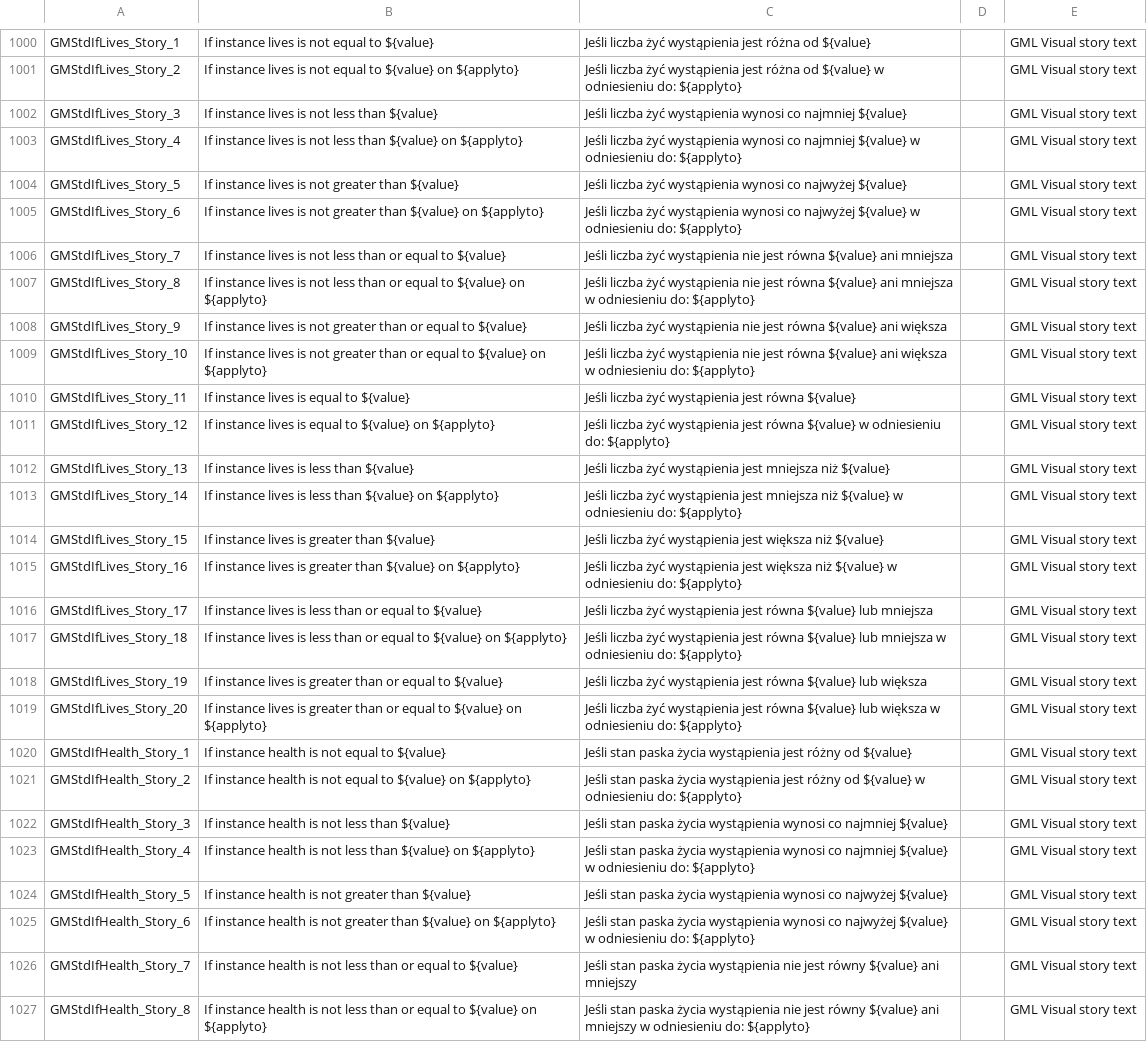
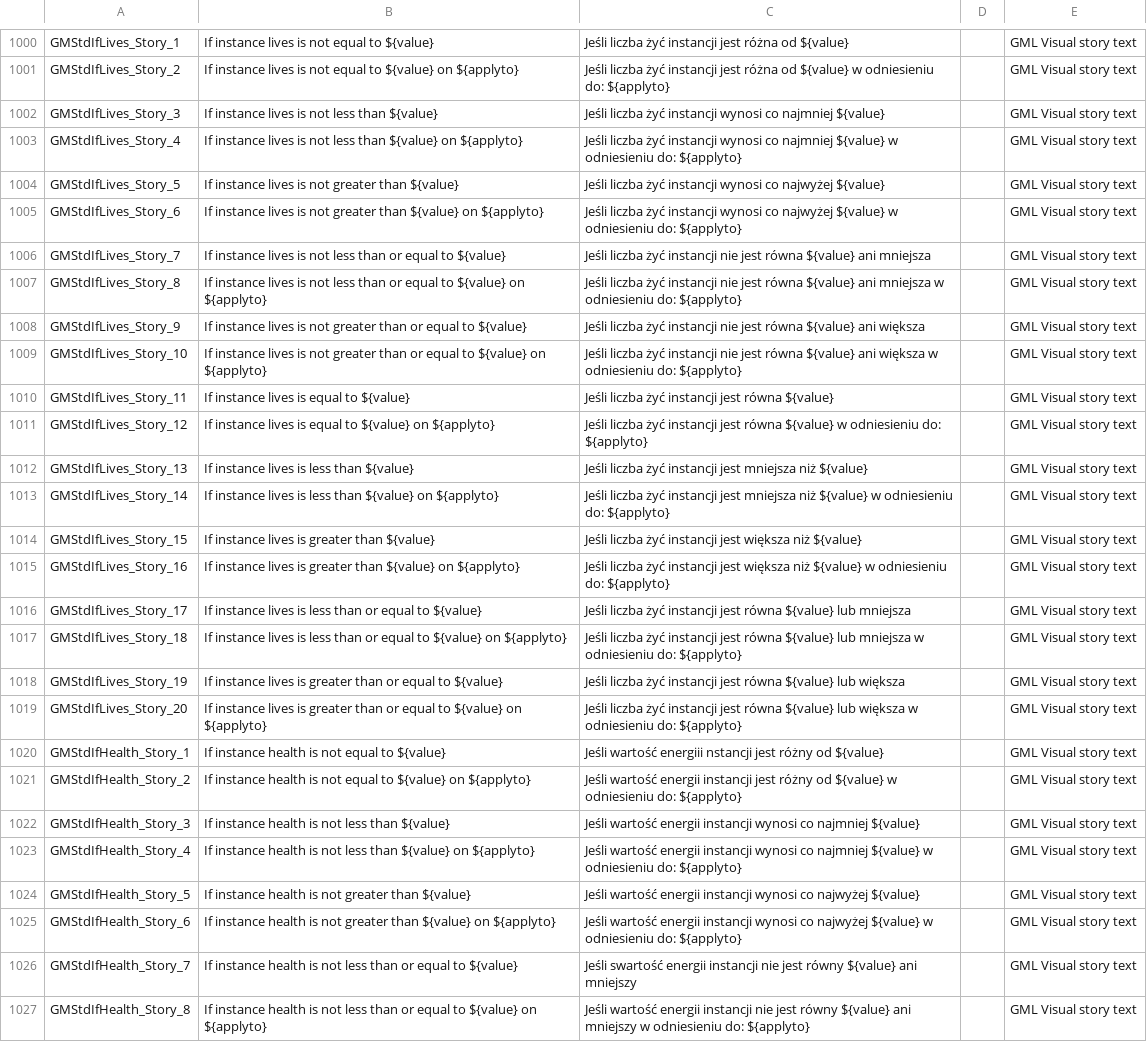
Before and after one commit to gmclan-org/IDE-translation-pl, a CSV file: polish_dnd.csv, drawn as a sheet; only a part is shown, gaps mark what is left out; the diff covers the shown part only; the diff names each change by its address in the sheet, - before the commit and + after, or states it on an @@ line.

```diff
--- a/polish_dnd.csv
+++ b/polish_dnd.csv
-C1000: …liczba żyć wystąpienia jest różna…
+C1000: …liczba żyć instancji jest różna…
-C1001: …liczba żyć wystąpienia jest różna…
+C1001: …liczba żyć instancji jest różna…
-C1002: …liczba żyć wystąpienia wynosi co…
+C1002: …liczba żyć instancji wynosi co…
-C1003: …liczba żyć wystąpienia wynosi co…
+C1003: …liczba żyć instancji wynosi co…
-C1004: …liczba żyć wystąpienia wynosi co…
+C1004: …liczba żyć instancji wynosi co…
-C1005: …liczba żyć wystąpienia wynosi co…
+C1005: …liczba żyć instancji wynosi co…
-C1006: …liczba żyć wystąpienia nie jest…
+C1006: …liczba żyć instancji nie jest…
-C1007: …liczba żyć wystąpienia nie jest…
+C1007: …liczba żyć instancji nie jest…
-C1008: …liczba żyć wystąpienia nie jest…
+C1008: …liczba żyć instancji nie jest…
-C1009: …liczba żyć wystąpienia nie jest…
+C1009: …liczba żyć instancji nie jest…
-C1010: …liczba żyć wystąpienia jest równa…
+C1010: …liczba żyć instancji jest równa…
-C1011: …liczba żyć wystąpienia jest równa…
+C1011: …liczba żyć instancji jest równa…
-C1012: …liczba żyć wystąpienia jest mniejsza…
+C1012: …liczba żyć instancji jest mniejsza…
-C1013: …liczba żyć wystąpienia jest mniejsza…
+C1013: …liczba żyć instancji jest mniejsza…
-C1014: …liczba żyć wystąpienia jest większa…
+C1014: …liczba żyć instancji jest większa…
-C1015: …liczba żyć wystąpienia jest większa…
+C1015: …liczba żyć instancji jest większa…
-C1016: …liczba żyć wystąpienia jest równa…
+C1016: …liczba żyć instancji jest równa…
-C1017: …liczba żyć wystąpienia jest równa…
+C1017: …liczba żyć instancji jest równa…
-C1018: …liczba żyć wystąpienia jest równa…
+C1018: …liczba żyć instancji jest równa…
-C1019: …liczba żyć wystąpienia jest równa…
+C1019: …liczba żyć instancji jest równa…
-C1020: Jeśli stan paska życia wystąpienia jest różny…
+C1020: Jeśli wartość energiii nstancji jest różny…
-C1021: Jeśli stan paska życia wystąpienia jest różny…
+C1021: Jeśli wartość energii instancji jest różny…
-C1022: Jeśli stan paska życia wystąpienia wynosi co…
+C1022: Jeśli wartość energii instancji wynosi co…
-C1023: Jeśli stan paska życia wystąpienia wynosi co…
+C1023: Jeśli wartość energii instancji wynosi co…
-C1024: Jeśli stan paska życia wystąpienia wynosi co…
+C1024: Jeśli wartość energii instancji wynosi co…
-C1025: Jeśli stan paska życia wystąpienia wynosi co…
+C1025: Jeśli wartość energii instancji wynosi co…
-C1026: Jeśli stan paska życia wystąpienia nie jest…
+C1026: Jeśli swartość energii instancji nie jest…
-C1027: Jeśli stan paska życia wystąpienia nie jest…
+C1027: Jeśli wartość energii instancji nie jest…
```
Also changed, not shown: 75 edited cells elsewhere in this file, polish.csv.
